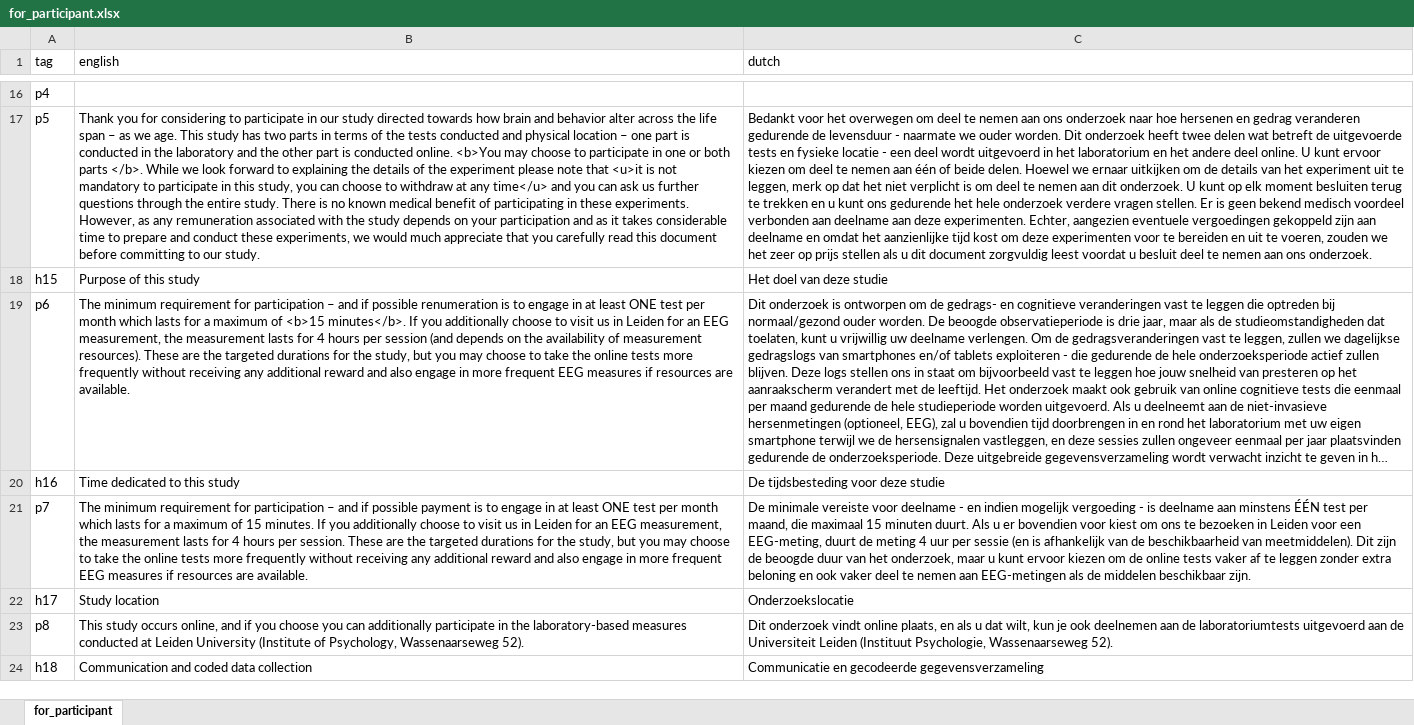
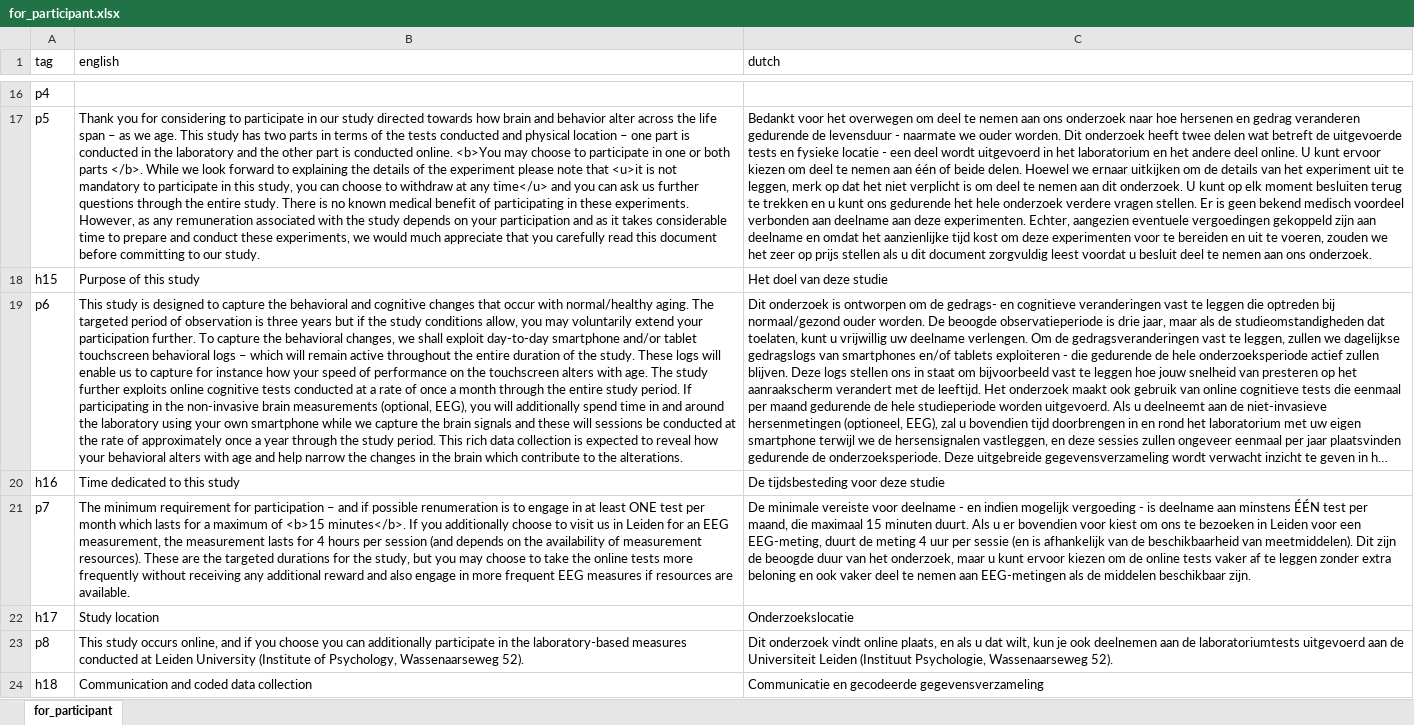
Before and after one commit to codelableidenvelux/agestudy, an Excel workbook: app/static/csv/for_participant.xlsx, sheet for_participant, drawn as a sheet; only a part is shown, gaps mark what is left out; long unchanged cells end in …; values as stored, in another font and other column widths than the file's, no borders; the diff names each change by its address in the sheet, - before the commit and + after, or states it on an @@ line.

```diff
--- a/app/static/csv/for_participant.xlsx (sheet for_participant)
+++ b/app/static/csv/for_participant.xlsx (sheet for_participant)
-B19 (english): The minimum requirement for participation – and if possible renumeration is to engage in at least ONE test per month which lasts for a maximum of <b>15 minutes</b>. If you additionally choose to visit us in Leiden for an EEG measurement, the measurement lasts for 4 hours per session (and depends on the availability of measurement resources). These are the targeted durations for the study, but you may choose to take the online tests more frequently without receiving any additional reward and also engage in more frequent EEG measures if resources are available.
+B19 (english): This study is designed to capture the behavioral and cognitive changes that occur with normal/healthy aging. The targeted period of observation is three years but if the study conditions allow, you may voluntarily extend your participation further. To capture the behavioral changes, we shall exploit day-to-day smartphone and/or tablet touchscreen behavioral logs – which will remain active throughout the entire duration of the study. These logs will enable us to capture for instance how your speed of performance on the touchscreen alters with age. The study further exploits online cognitive tests conducted at a rate of once a month through the entire study period. If participating in the non-invasive brain measurements (optional, EEG), you will additionally spend time in and around the laboratory using your own smartphone while we capture the brain signals and these will sessions be conducted at the rate of approximately once a year through the study period. This rich data collection is expected to reveal how your behavioral alters with age and help narrow the changes in the brain which contribute to the alterations.
-B21 (english): …if possible payment is to engage in at least ONE test per month which lasts for a maximum of 15 minutes. If you additionally choose to visit us in Leiden for an EEG measurement, the measurement lasts for 4 hours per session. These are…
+B21 (english): …if possible renumeration is to engage in at least ONE test per month which lasts for a maximum of <b>15 minutes</b>. If you additionally choose to visit us in Leiden for an EEG measurement, the measurement lasts for 4 hours per session (and depends on the availability of measurement resources). These are…
```
Also changed, not shown: app/static/csv/about_app.xlsx, app/static/csv/about_app_apple.xlsx, 19 other files.
